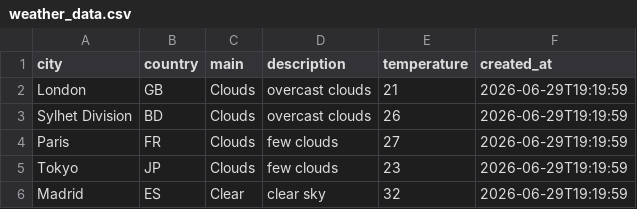
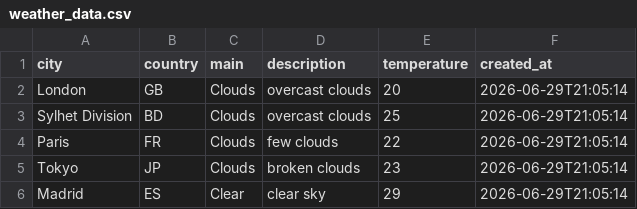
Before and after one commit to amzzz930/amin_repository, a CSV file: weather_data.csv, drawn as a sheet.

```diff
--- a/weather_data.csv
+++ b/weather_data.csv
@@ -1,6 +1,6 @@
 city,country,main,description,temperature,created_at
-London,GB,Clouds,overcast clouds,21,2026-06-29T19:19:59
-Sylhet Division,BD,Clouds,overcast clouds,26,2026-06-29T19:19:59
-Paris,FR,Clouds,few clouds,27,2026-06-29T19:19:59
-Tokyo,JP,Clouds,few clouds,23,2026-06-29T19:19:59
-Madrid,ES,Clear,clear sky,32,2026-06-29T19:19:59
+London,GB,Clouds,overcast clouds,20,2026-06-29T21:05:14
+Sylhet Division,BD,Clouds,overcast clouds,25,2026-06-29T21:05:14
+Paris,FR,Clouds,few clouds,22,2026-06-29T21:05:14
+Tokyo,JP,Clouds,broken clouds,23,2026-06-29T21:05:14
+Madrid,ES,Clear,clear sky,29,2026-06-29T21:05:14
```
